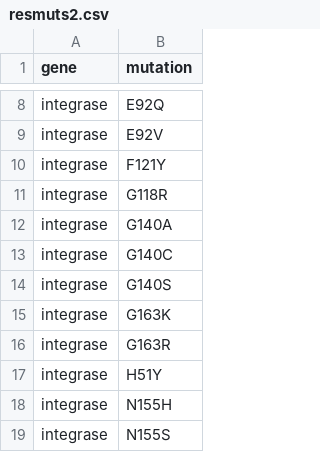
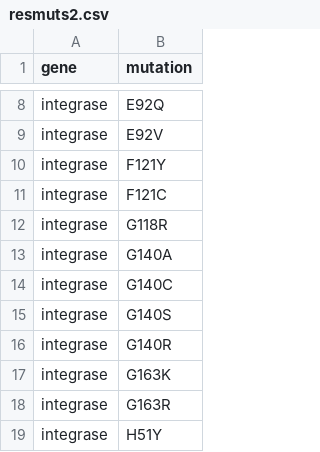
Before and after one commit to ojcharles/hivdrg, a CSV file: inst/db/resmuts2.csv, drawn as a sheet; only a part is shown, gaps mark what is left out; the shorter side is filled out with more unchanged rows.

Commit message:
add additional rules to resmut2 - insti (#3)

```diff
--- a/inst/db/resmuts2.csv
+++ b/inst/db/resmuts2.csv
@@ -10,2 +10,3 @@ integrase,E92V
 integrase,F121Y
+integrase,F121C
 integrase,G118R
@@ -14,2 +15,3 @@ integrase,G140C
 integrase,G140S
+integrase,G140R
 integrase,G163K
```
